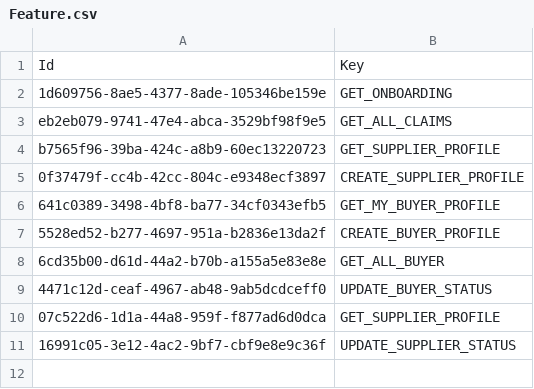
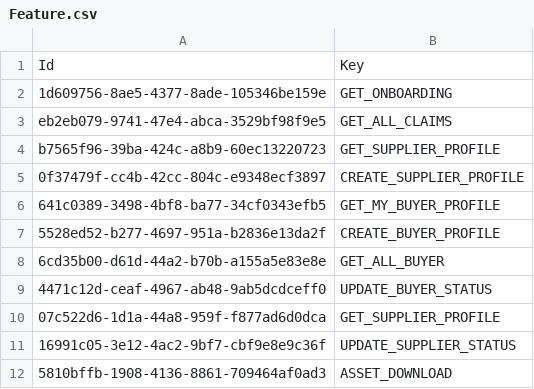
Before and after one commit to balachandhru-hub/main-backend-sila, a CSV file: src/Platform/Identity/Identity.Infrastructure/Migrations/Feature.csv, drawn as a sheet; the diff names each change by its address in the sheet, - before the commit and + after, or states it on an @@ line.

```diff
--- a/src/Platform/Identity/Identity.Infrastructure/Migrations/Feature.csv
+++ b/src/Platform/Identity/Identity.Infrastructure/Migrations/Feature.csv
+row 12: 5810bffb-1908-4136-8861-709464af0ad3 | ASSET_DOWNLOAD
```
Also changed, not shown: src/Platform/Identity/Identity.Infrastructure/Migrations/RoleFeatureMapping.csv.
